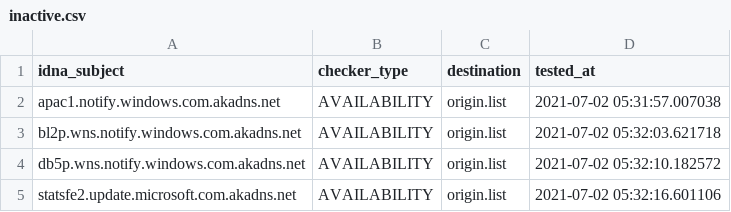
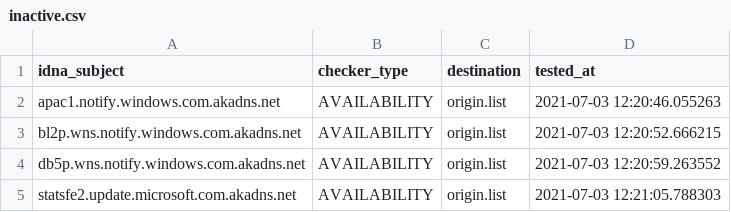
Before and after one commit to dead-hosts/WindowsSpyBlocker-update_git_crazy-max, a CSV file: .pyfunceble/inactive.csv, drawn as a sheet.

```diff
--- a/.pyfunceble/inactive.csv
+++ b/.pyfunceble/inactive.csv
@@ -1,5 +1,5 @@
 idna_subject,checker_type,destination,tested_at
-apac1.notify.windows.com.akadns.net,AVAILABILITY,origin.list,2021-07-02 05:31:57.007038
-bl2p.wns.notify.windows.com.akadns.net,AVAILABILITY,origin.list,2021-07-02 05:32:03.621718
-db5p.wns.notify.windows.com.akadns.net,AVAILABILITY,origin.list,2021-07-02 05:32:10.182572
-statsfe2.update.microsoft.com.akadns.net,AVAILABILITY,origin.list,2021-07-02 05:32:16.601106
+apac1.notify.windows.com.akadns.net,AVAILABILITY,origin.list,2021-07-03 12:20:46.055263
+bl2p.wns.notify.windows.com.akadns.net,AVAILABILITY,origin.list,2021-07-03 12:20:52.666215
+db5p.wns.notify.windows.com.akadns.net,AVAILABILITY,origin.list,2021-07-03 12:20:59.263552
+statsfe2.update.microsoft.com.akadns.net,AVAILABILITY,origin.list,2021-07-03 12:21:05.788303
```
Also changed, not shown: 12 other files.
